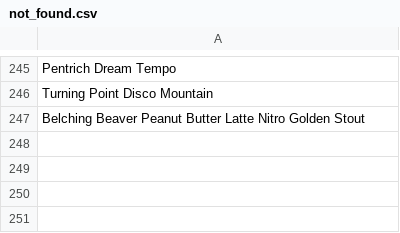
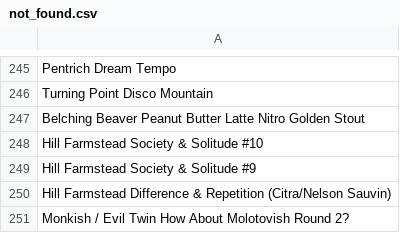
Before and after one commit to LukeBetham/beer_recommender, a CSV file: not_found.csv, drawn as a sheet; only a part is shown, gaps mark what is left out; the diff names each change by its address in the sheet, - before the commit and + after, or states it on an @@ line.

```diff
--- a/not_found.csv
+++ b/not_found.csv
+row 248: Hill Farmstead Society & Solitude #10
+row 249: Hill Farmstead Society & Solitude #9
+row 250: Hill Farmstead Difference & Repetition (Citra/Nelson Sauvin)
+row 251: Monkish / Evil Twin How About Molotovish Round 2?
```
Also changed, not shown: 2 other files.
